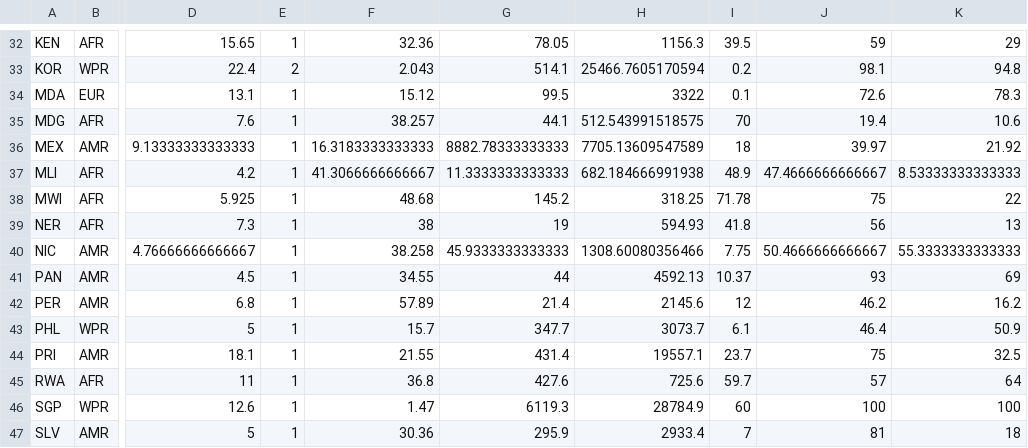
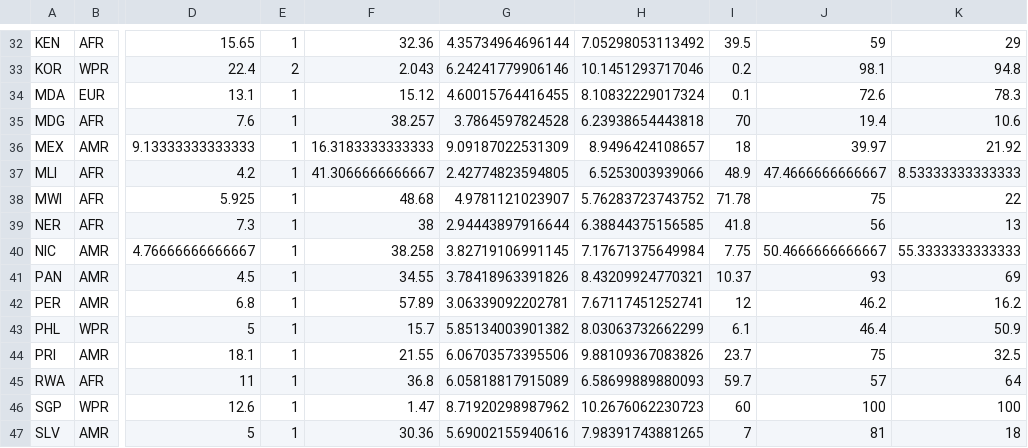
Before and after one commit to vepitzer/rotaVEprediction, a CSV file: Data/RV_VE_data2_20250128.csv, drawn as a sheet; only a part is shown, gaps mark what is left out; the diff covers the shown part only; the diff names each change by its address in the sheet, - before the commit and + after, or states it on an @@ line.

```diff
--- a/Data/RV_VE_data2_20250128.csv
+++ b/Data/RV_VE_data2_20250128.csv
-G32: 78.05
+G32: 4.35734964696144
-H32: 1156.3
+H32: 7.05298053113492
-G33: 514.1
+G33: 6.24241779906146
-H33: 25466.7605170594
+H33: 10.1451293717046
-G34: 99.5
+G34: 4.60015764416455
-H34: 3322
+H34: 8.10832229017324
-G35: 44.1
+G35: 3.7864597824528
-H35: 512.543991518575
+H35: 6.23938654443818
-G36: 8882.78333333333
+G36: 9.09187022531309
-H36: 7705.13609547589
+H36: 8.9496424108657
-G37: 11.3333333333333
+G37: 2.42774823594805
-H37: 682.184666991938
+H37: 6.5253003939066
-G38: 145.2
+G38: 4.9781121023907
-H38: 318.25
+H38: 5.76283723743752
-G39: 19
+G39: 2.94443897916644
-H39: 594.93
+H39: 6.38844375156585
-G40: 45.9333333333333
+G40: 3.82719106991145
-H40: 1308.60080356466
+H40: 7.17671375649984
-G41: 44
+G41: 3.78418963391826
-H41: 4592.13
+H41: 8.43209924770321
-G42: 21.4
+G42: 3.06339092202781
-H42: 2145.6
+H42: 7.67117451252741
-G43: 347.7
+G43: 5.85134003901382
-H43: 3073.7
+H43: 8.03063732662299
-G44: 431.4
+G44: 6.06703573395506
-H44: 19557.1
+H44: 9.88109367083826
-G45: 427.6
+G45: 6.05818817915089
-H45: 725.6
+H45: 6.58699889880093
-G46: 6119.3
+G46: 8.71920298987962
-H46: 28784.9
+H46: 10.2676062230723
-G47: 295.9
+G47: 5.69002155940616
-H47: 2933.4
+H47: 7.98391743881265
```
Also changed, not shown: 1 added row, 1 removed row and 81 edited cells elsewhere in this file, 7 other files.
